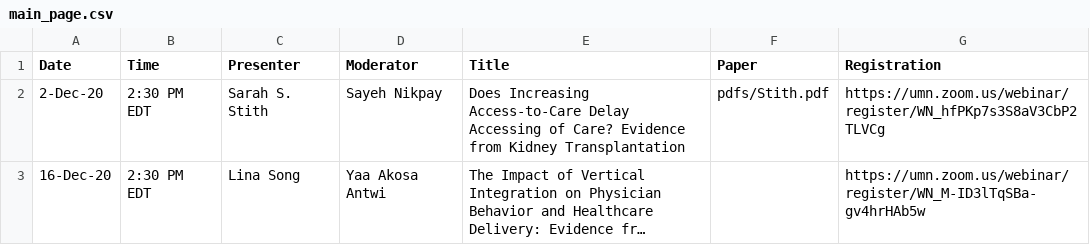
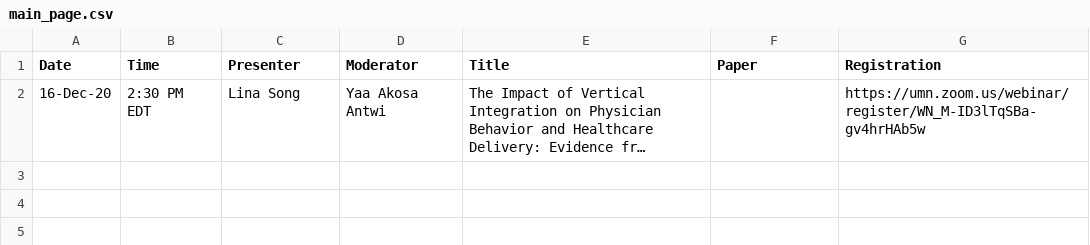
Before and after one commit to ernbilen/EHEC-website, a CSV file: _data/main_page.csv, drawn as a sheet; long unchanged cells end in …; the diff names each change by its address in the sheet, - before the commit and + after, or states it on an @@ line.

```diff
--- a/_data/main_page.csv
+++ b/_data/main_page.csv
-row 2: 2-Dec-20 | 2:30 PM EDT | Sarah S. Stith | Sayeh Nikpay | Does Increasing Access-to-Care Delay Accessing of Care? Evidence from Kidney Transplantation | pdfs/Stith.pdf | https://umn.zoom.us/webinar/register/WN_hfPKp7s3S8aV3CbP2TLVCg
```
Also changed, not shown: _data/past_seminars.csv, _data/schedule.csv.
